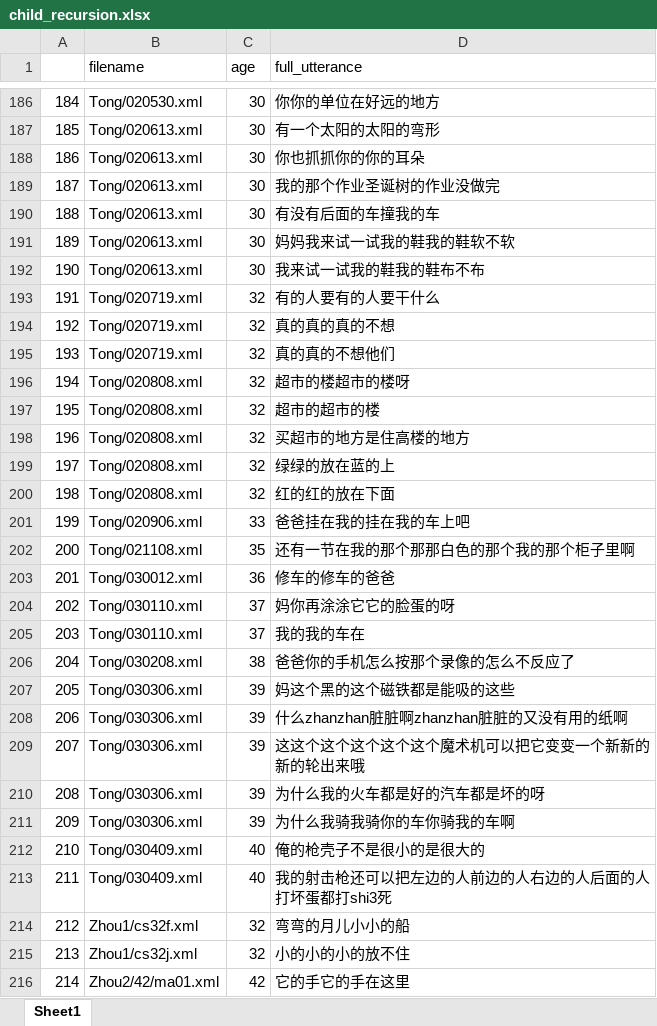
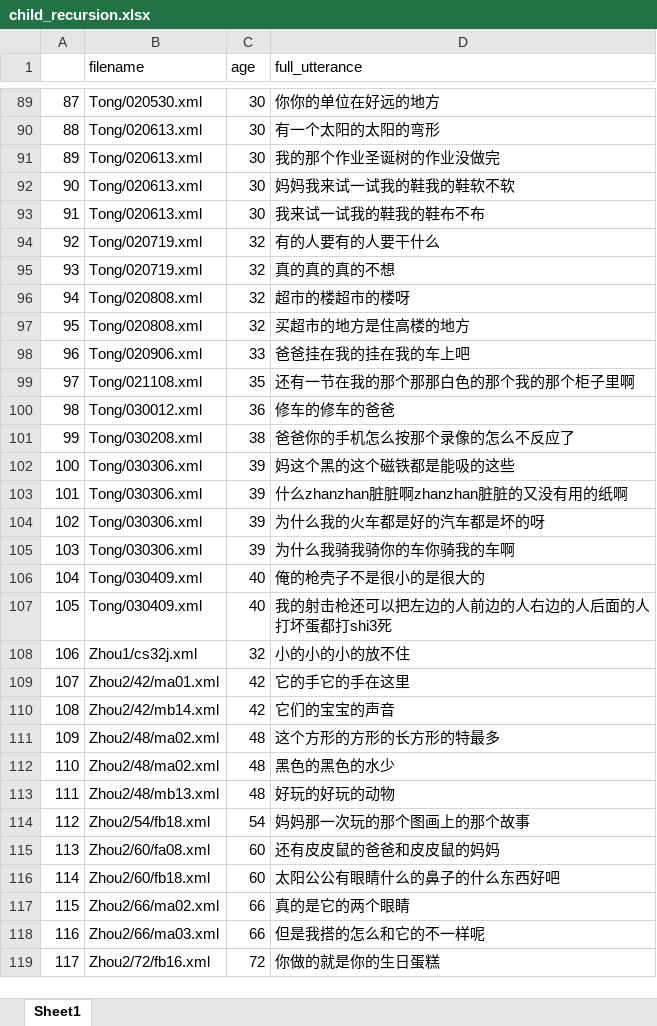
Before and after one commit to ejm218/childes_de_search, an Excel workbook: child_recursion.xlsx, sheet Sheet1, drawn as a sheet; only a part is shown, gaps mark what is left out; the shorter side is filled out with more unchanged rows; values as stored, in another font and other column widths than the file's, no cell formats; the diff covers the shown part only; the diff names each change by its address in the sheet, - before the commit and + after, or states it on an @@ line.

```diff
--- a/child_recursion.xlsx (sheet Sheet1)
+++ b/child_recursion.xlsx (sheet Sheet1)
@@ column A renumbered from row 3 down @@
-row 188: 186 | Tong/020613.xml | 30 | 你也抓抓你的你的耳朵
-row 190: 188 | Tong/020613.xml | 30 | 有没有后面的车撞我的车
-row 195: 193 | Tong/020719.xml | 32 | 真的真的不想他们
-row 197: 195 | Tong/020808.xml | 32 | 超市的超市的楼
-row 199: 197 | Tong/020808.xml | 32 | 绿绿的放在蓝的上
-row 200: 198 | Tong/020808.xml | 32 | 红的红的放在下面
-row 204: 202 | Tong/030110.xml | 37 | 妈你再涂涂它它的脸蛋的呀
-row 205: 203 | Tong/030110.xml | 37 | 我的我的车在
-row 209: 207 | Tong/030306.xml | 39 | 这这个这个这个这个这个魔术机可以把它变变一个新新的新的轮出来哦
-row 214: 212 | Zhou1/cs32f.xml | 32 | 弯弯的月儿小小的船
```
Also changed, not shown: 103 removed rows elsewhere in this sheet, cell formats, 3 other files.
